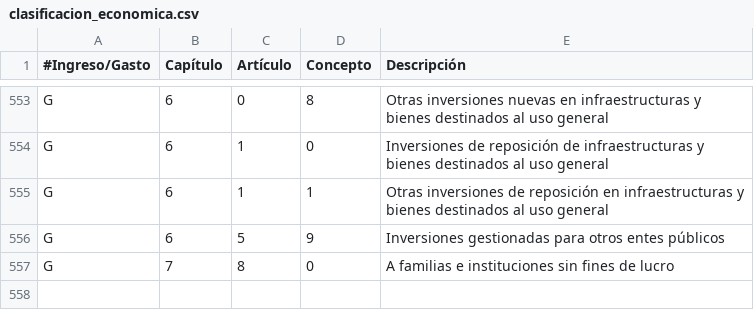
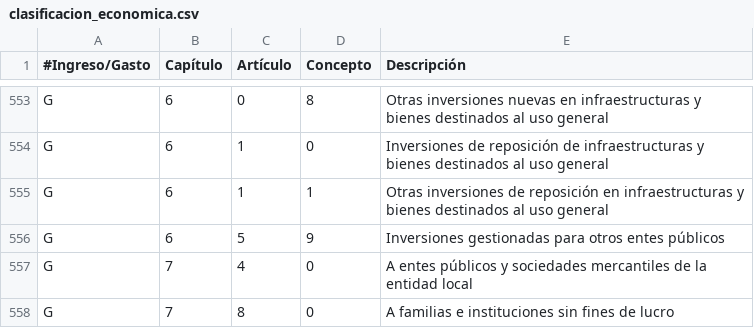
Before and after one commit to civio/presupuesto-arona, a CSV file: data/es/municipio/clasificacion_economica.csv, drawn as a sheet; only a part is shown, gaps mark what is left out.

```diff
--- a/data/es/municipio/clasificacion_economica.csv
+++ b/data/es/municipio/clasificacion_economica.csv
@@ -556,2 +556,3 @@ G,6,1,1,Otras inversiones de reposición en infraestructuras y bienes destinados
 G,6,5,9,Inversiones gestionadas para otros entes públicos
+G,7,4,0,A entes públicos y sociedades mercantiles de la entidad local
 G,7,8,0,A familias e instituciones sin fines de lucro
```
Also changed, not shown: data/inflacion.csv, 3 other files.
